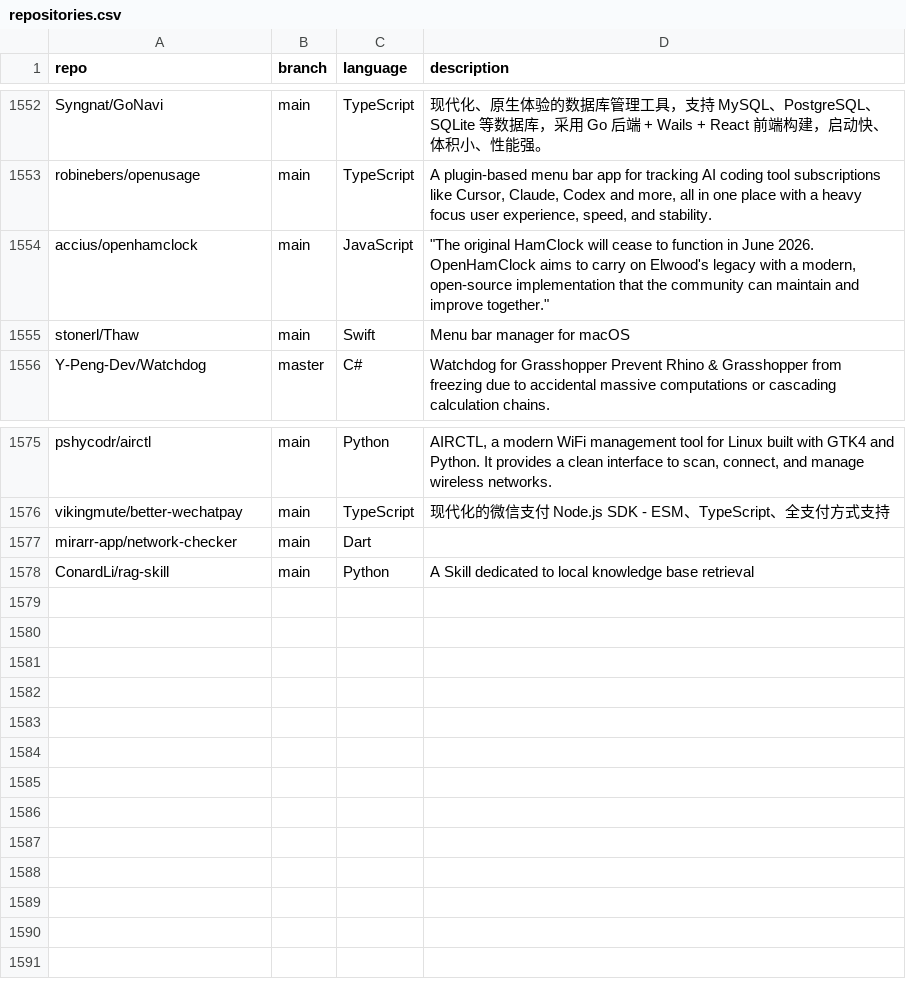
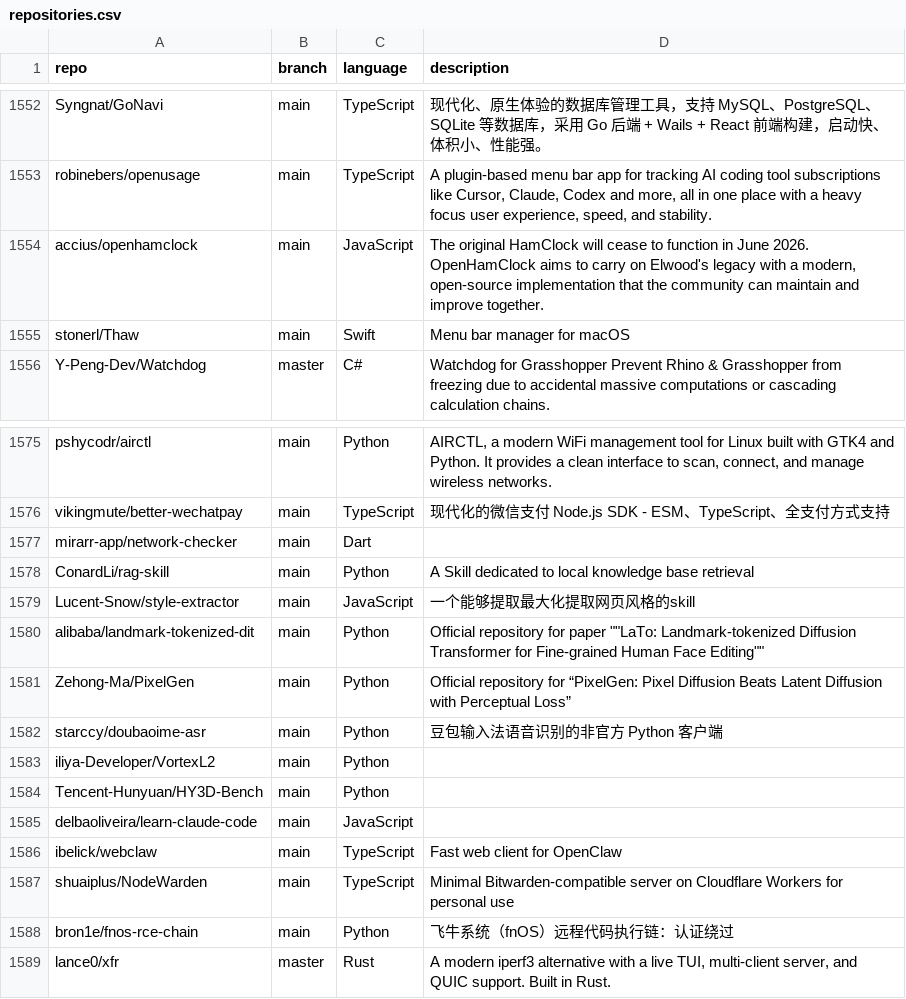
Before and after one commit to mgks/GitHubTree, a CSV file: _data/repositories.csv, drawn as a sheet; only a part is shown, gaps mark what is left out.

Commit message:
chore: added 11 new repos

```diff
--- a/_data/repositories.csv
+++ b/_data/repositories.csv
@@ -1553,3 +1553,3 @@ Syngnat/GoNavi,main,TypeScript,"现代化、原生体验的数据库管理工具
 robinebers/openusage,main,TypeScript,"A plugin-based menu bar app for tracking AI coding tool subscriptions like Cursor, Claude, Codex and more, all in one place with a heavy focus user experience, speed, and stability."
-accius/openhamclock,main,JavaScript,"""The original HamClock will cease to function in June 2026. OpenHamClock aims to carry on Elwood's legacy with a modern, open-source implementation that the community can maintain and improve together."""
+accius/openhamclock,main,JavaScript,"The original HamClock will cease to function in June 2026. OpenHamClock aims to carry on Elwood's legacy with a modern, open-source implementation that the community can maintain and improve together."
 stonerl/Thaw,main,Swift,"Menu bar manager for macOS"
@@ -1578 +1578,12 @@ mirarr-app/network-checker,main,Dart,""
 ConardLi/rag-skill,main,Python,"A Skill dedicated to local knowledge base retrieval"
+Lucent-Snow/style-extractor,main,JavaScript,"一个能够提取最大化提取网页风格的skill"
+alibaba/landmark-tokenized-dit,main,Python,"Official repository for paper """"LaTo: Landmark-tokenized Diffusion Transformer for Fine-grained Human Face Editing"""""
+Zehong-Ma/PixelGen,main,Python,"Official repository for “PixelGen: Pixel Diffusion Beats Latent Diffusion with Perceptual Loss”"
+starccy/doubaoime-asr,main,Python,"豆包输入法语音识别的非官方 Python 客户端"
+iliya-Developer/VortexL2,main,Python,""
+Tencent-Hunyuan/HY3D-Bench,main,Python,""
+delbaoliveira/learn-claude-code,main,JavaScript,""
+ibelick/webclaw,main,TypeScript,"Fast web client for OpenClaw"
+shuaiplus/NodeWarden,main,TypeScript,"Minimal Bitwarden-compatible server on Cloudflare Workers for personal use"
+bron1e/fnos-rce-chain,main,Python,"飞牛系统（fnOS）远程代码执行链：认证绕过"
+lance0/xfr,master,Rust,"A modern iperf3 alternative with a live TUI, multi-client server, and QUIC support. Built in Rust."
```
